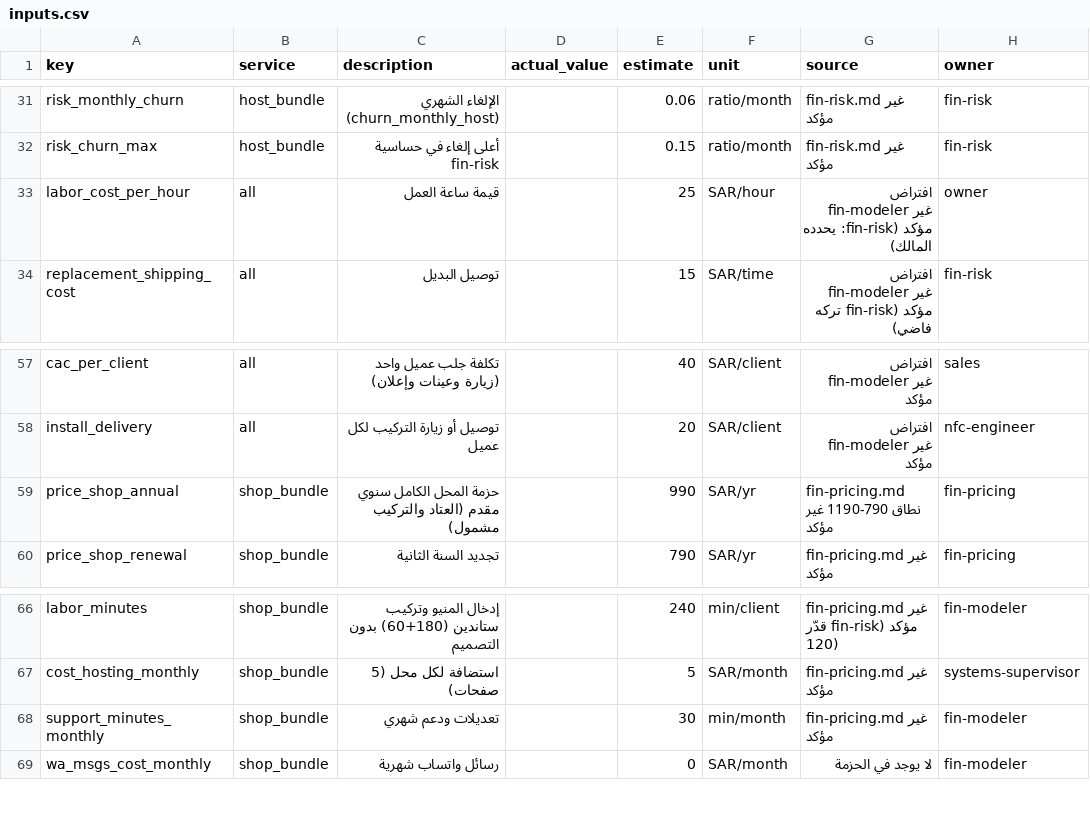
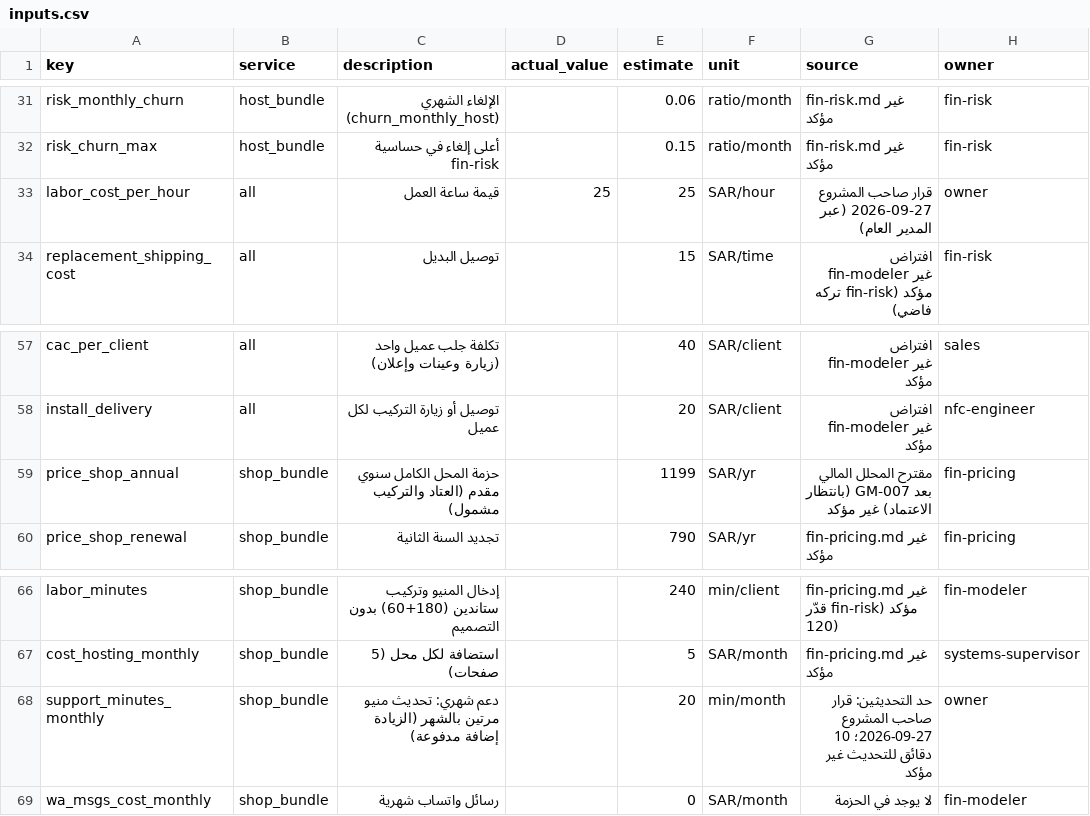
Before and after one commit to falshehri2142/lamsatap, a CSV file: finance/inputs.csv, drawn as a sheet; only a part is shown, gaps mark what is left out.

```diff
--- a/finance/inputs.csv
+++ b/finance/inputs.csv
@@ -32,3 +32,3 @@ risk_monthly_churn,host_bundle,الإلغاء الشهري (churn_monthly_host),
 risk_churn_max,host_bundle,أعلى إلغاء في حساسية fin-risk,,0.15,ratio/month,fin-risk.md غير مؤكد,fin-risk
-labor_cost_per_hour,all,قيمة ساعة العمل,,25,SAR/hour,افتراض fin-modeler غير مؤكد (fin-risk: يحدده المالك),owner
+labor_cost_per_hour,all,قيمة ساعة العمل,25,25,SAR/hour,قرار صاحب المشروع 2026-09-27 (عبر المدير العام),owner
 replacement_shipping_cost,all,توصيل البديل,,15,SAR/time,افتراض fin-modeler غير مؤكد (fin-risk تركه فاضي),fin-risk
@@ -58,3 +58,3 @@ cac_per_client,all,تكلفة جلب عميل واحد (زيارة وعينات
 install_delivery,all,توصيل أو زيارة التركيب لكل عميل,,20,SAR/client,افتراض fin-modeler غير مؤكد,nfc-engineer
-price_shop_annual,shop_bundle,حزمة المحل الكامل سنوي مقدم (العتاد والتركيب مشمول),,990,SAR/yr,fin-pricing.md نطاق 790-1190 غير مؤكد,fin-pricing
+price_shop_annual,shop_bundle,حزمة المحل الكامل سنوي مقدم (العتاد والتركيب مشمول),,1199,SAR/yr,مقترح المحلل المالي بعد GM-007 (بانتظار الاعتماد) غير مؤكد,fin-pricing
 price_shop_renewal,shop_bundle,تجديد السنة الثانية,,790,SAR/yr,fin-pricing.md غير مؤكد,fin-pricing
@@ -67,3 +67,3 @@ labor_minutes,shop_bundle,إدخال المنيو وتركيب ستاندين (1
 cost_hosting_monthly,shop_bundle,استضافة لكل محل (5 صفحات),,5,SAR/month,fin-pricing.md غير مؤكد,systems-supervisor
-support_minutes_monthly,shop_bundle,تعديلات ودعم شهري,,30,min/month,fin-pricing.md غير مؤكد,fin-modeler
+support_minutes_monthly,shop_bundle,دعم شهري: تحديث منيو مرتين بالشهر (الزيادة إضافة مدفوعة),,20,min/month,حد التحديثين: قرار صاحب المشروع 2026-09-27؛ 10 دقائق للتحديث غير مؤكد,owner
 wa_msgs_cost_monthly,shop_bundle,رسائل واتساب شهرية,,0,SAR/month,لا يوجد في الحزمة,fin-modeler
```
Also changed, not shown: 4 other files.
